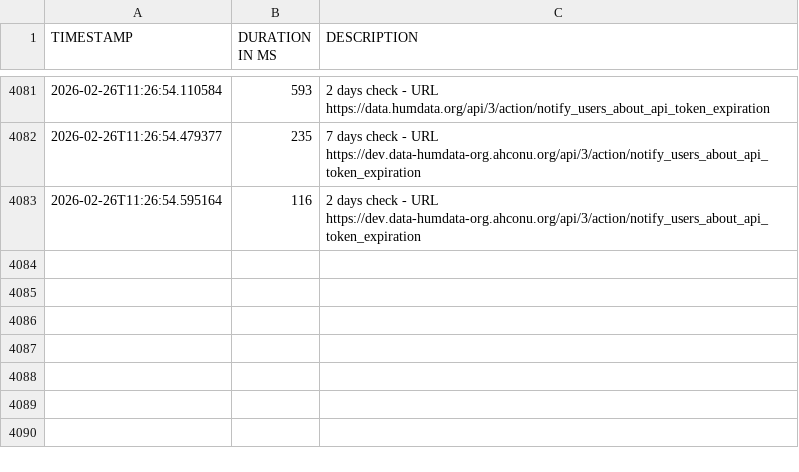
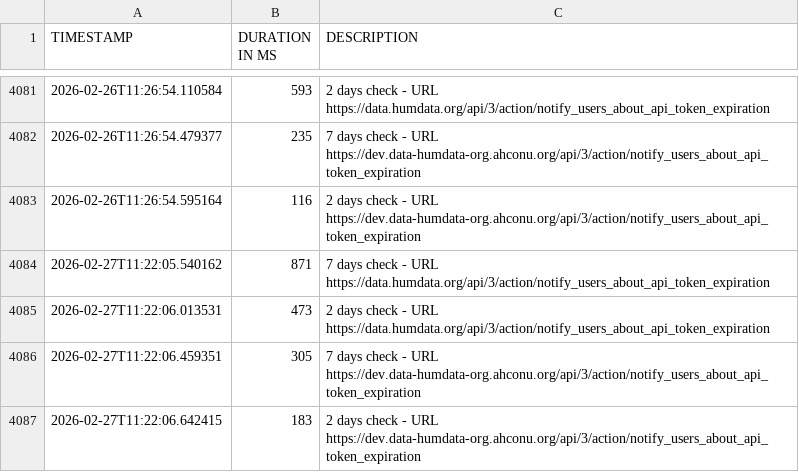
Before and after one commit to OCHA-DAP/hdx-general-scheduled-tasks, a CSV file: data/times_token_expiration.csv, drawn as a sheet; only a part is shown, gaps mark what is left out; the diff names each change by its address in the sheet, - before the commit and + after, or states it on an @@ line.

```diff
--- a/data/times_token_expiration.csv
+++ b/data/times_token_expiration.csv
+row 4084: 2026-02-27T11:22:05.540162 | 871 | 7 days check - URL https://data.humdata.org/api/3/action/notify_users_about_api_token_expiration
+row 4085: 2026-02-27T11:22:06.013531 | 473 | 2 days check - URL https://data.humdata.org/api/3/action/notify_users_about_api_token_expiration
+row 4086: 2026-02-27T11:22:06.459351 | 305 | 7 days check - URL https://dev.data-humdata-org.ahconu.org/api/3/action/notify_users_about_api_token_expiration
+row 4087: 2026-02-27T11:22:06.642415 | 183 | 2 days check - URL https://dev.data-humdata-org.ahconu.org/api/3/action/notify_users_about_api_token_expiration
```
